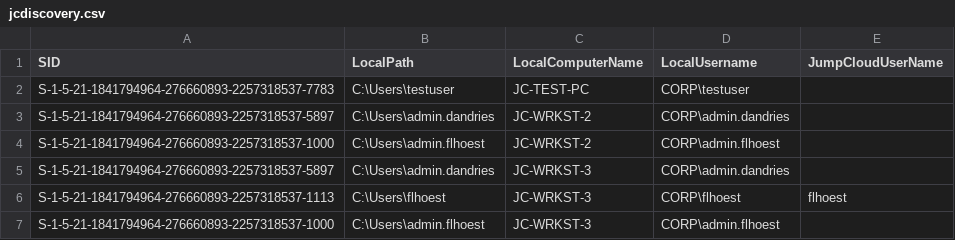
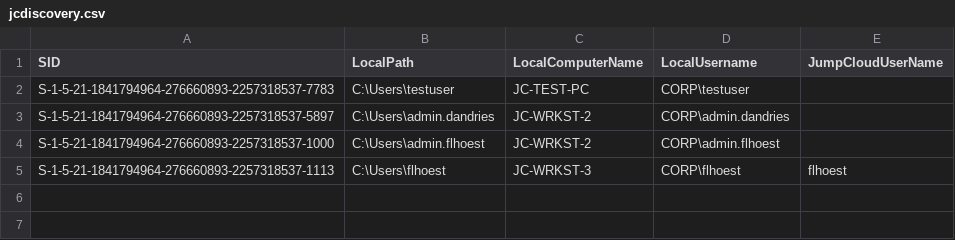
Before and after one commit to flhoest/Jumpcloud-ADMU-Discovery, a CSV file: jcdiscovery.csv, drawn as a sheet; the diff names each change by its address in the sheet, - before the commit and + after, or states it on an @@ line.

Commit message:
Update jcdiscovery.csv

```diff
--- a/jcdiscovery.csv
+++ b/jcdiscovery.csv
-row 5: S-1-5-21-1841794964-276660893-2257318537-5897 | C:\Users\admin.dandries | JC-WRKST-3 | CORP\admin.dandries
-row 7: S-1-5-21-1841794964-276660893-2257318537-1000 | C:\Users\admin.flhoest | JC-WRKST-3 | CORP\admin.flhoest
```
